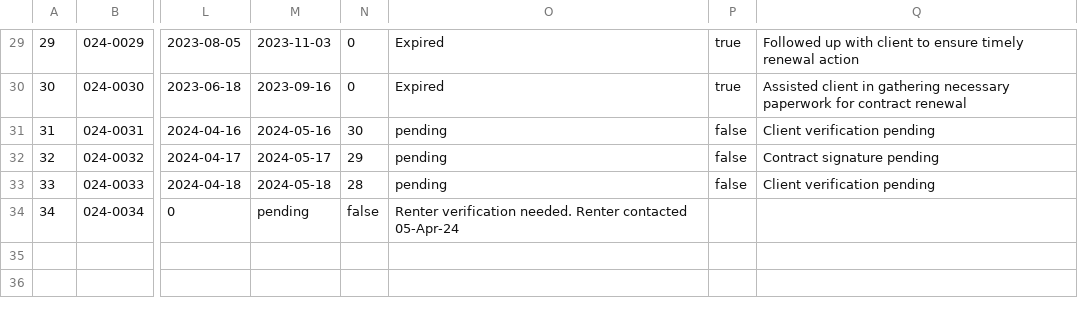
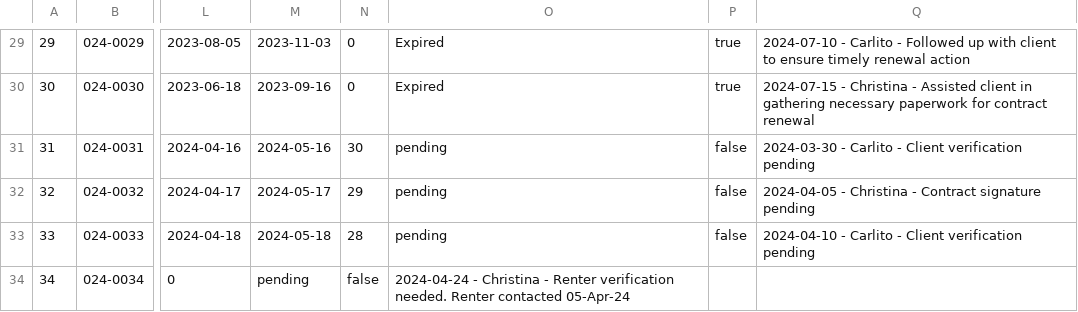
Before and after one commit to barrera77/sacred-seeds-system, a CSV file: SacredSeedsWebApp/Data/RentalContracts.csv, drawn as a sheet; only a part is shown, gaps mark what is left out; the diff covers the shown part only; the diff names each change by its address in the sheet, - before the commit and + after, or states it on an @@ line.

Commit message:
Added dropdown to Contract Table

```diff
--- a/SacredSeedsWebApp/Data/RentalContracts.csv
+++ b/SacredSeedsWebApp/Data/RentalContracts.csv
-Q29: Followed up…
+Q29: 2024-07-10 - Carlito - Followed up…
-Q30: Assisted client…
+Q30: 2024-07-15 - Christina - Assisted client…
-Q31: Client verification pending
+Q31: 2024-03-30 - Carlito - Client verification pending
-Q32: Contract signature pending
+Q32: 2024-04-05 - Christina - Contract signature pending
-Q33: Client verification pending
+Q33: 2024-04-10 - Carlito - Client verification pending
-O34: Renter verification…
+O34: 2024-04-24 - Christina - Renter verification…
```
Also changed, not shown: 28 edited cells elsewhere in this file, 3 other files.
